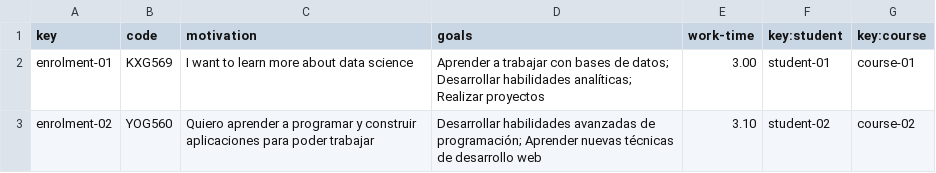
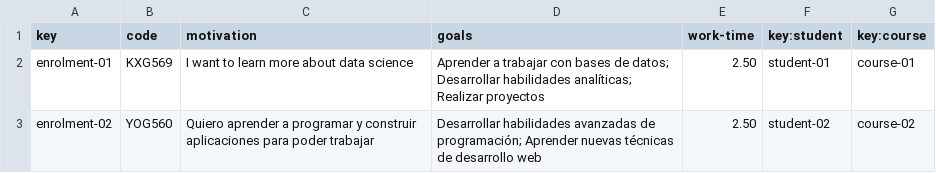
Before and after one commit to pgmarc/DP2-Project-C2.04.05, a CSV file: src/main/webapp/WEB-INF/resources/sample-data/enrolment.csv, drawn as a sheet.

```diff
--- a/src/main/webapp/WEB-INF/resources/sample-data/enrolment.csv
+++ b/src/main/webapp/WEB-INF/resources/sample-data/enrolment.csv
@@ -1,3 +1,3 @@
 key,code,motivation,goals,work-time,key:student,key:course
-enrolment-01,KXG569,I want to learn more about data science,Aprender a trabajar con bases de datos; Desarrollar habilidades analíticas; Realizar proyectos,3.00,student-01,course-01
-enrolment-02,YOG560,Quiero aprender a programar y construir aplicaciones para poder trabajar,Desarrollar habilidades avanzadas de programación; Aprender nuevas técnicas de desarrollo web,3.10,student-02,course-02
+enrolment-01,KXG569,I want to learn more about data science,Aprender a trabajar con bases de datos; Desarrollar habilidades analíticas; Realizar proyectos,2.50,student-01,course-01
+enrolment-02,YOG560,Quiero aprender a programar y construir aplicaciones para poder trabajar,Desarrollar habilidades avanzadas de programación; Aprender nuevas técnicas de desarrollo web,2.50,student-02,course-02
```
Also changed, not shown: src/main/webapp/WEB-INF/resources/sample-data/activity.csv, 3 other files.
